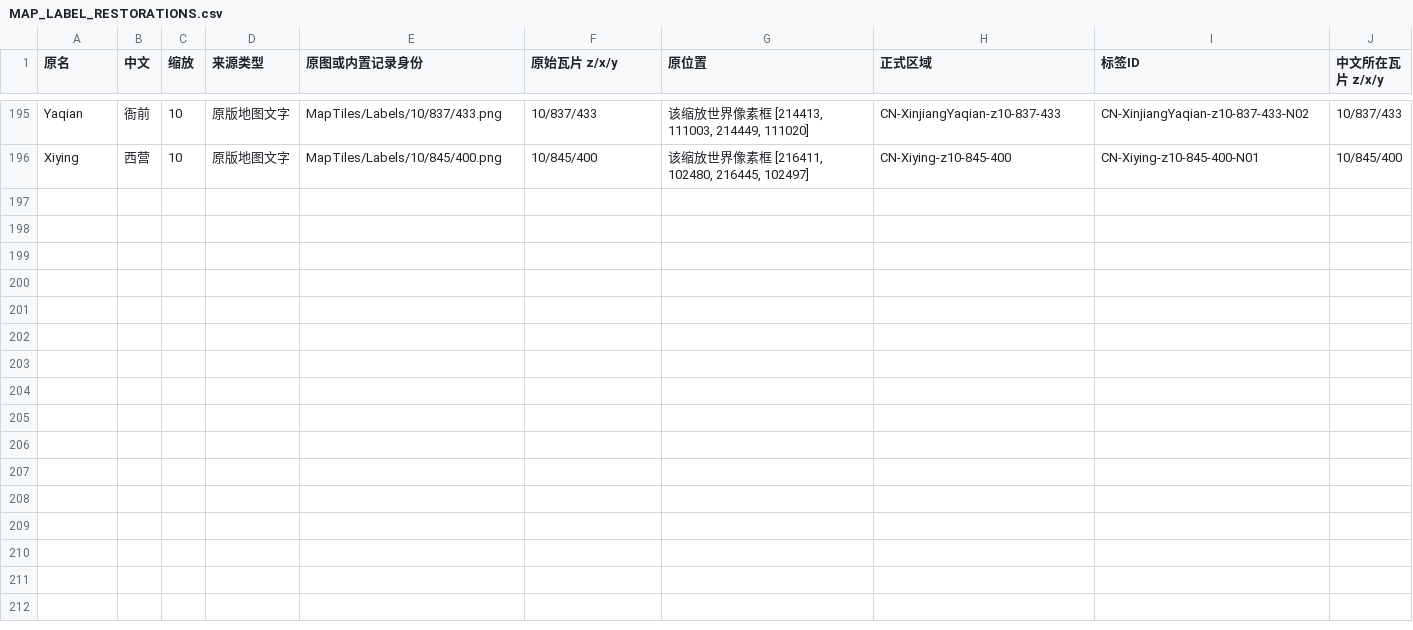
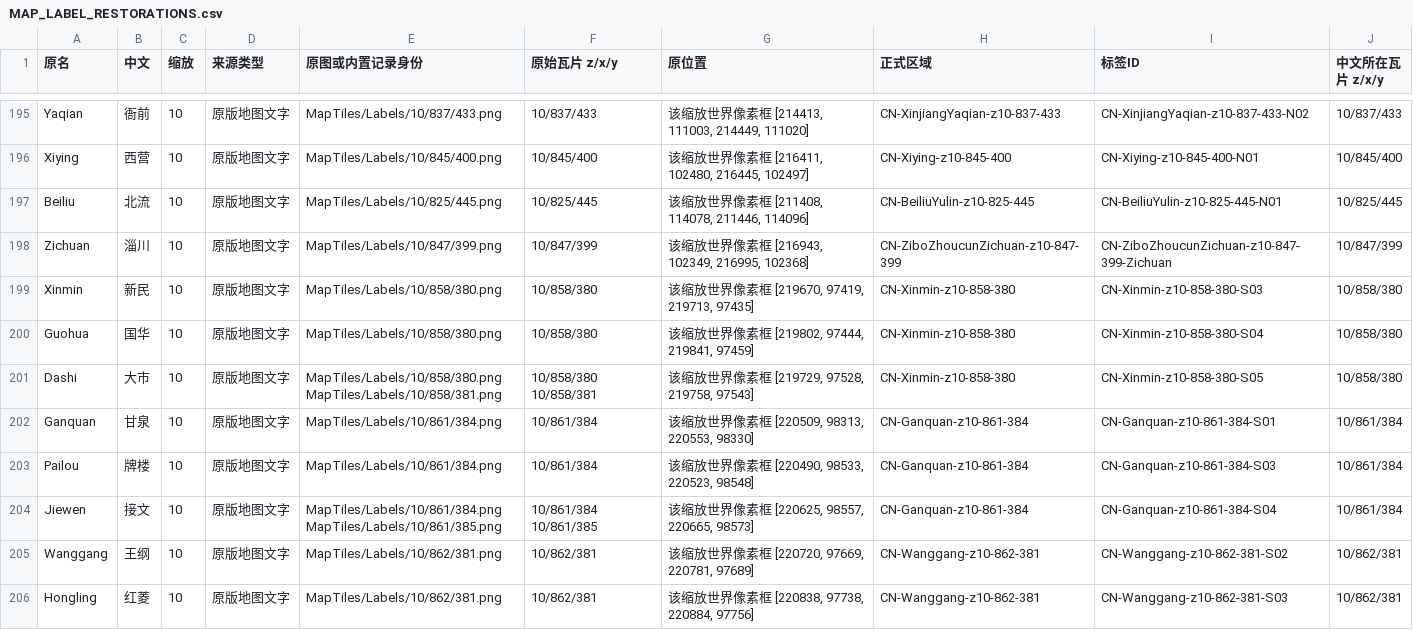
Before and after one commit to penguin-madagascar/CMO_CN, a CSV file: docs/MAP_LABEL_RESTORATIONS.csv, drawn as a sheet; only a part is shown, gaps mark what is left out; the diff covers the shown part only.

Commit message:
Restore 20 more map labels and preserve seven existing city names

```diff
--- a/docs/MAP_LABEL_RESTORATIONS.csv
+++ b/docs/MAP_LABEL_RESTORATIONS.csv
@@ -196 +196,11 @@ Yaqian,衙前,10,原版地图文字,MapTiles/Labels/10/837/433.png,10/837/433,"
 Xiying,西营,10,原版地图文字,MapTiles/Labels/10/845/400.png,10/845/400,"该缩放世界像素框 [216411, 102480, 216445, 102497]",CN-Xiying-z10-845-400,CN-Xiying-z10-845-400-N01,10/845/400
+Beiliu,北流,10,原版地图文字,MapTiles/Labels/10/825/445.png,10/825/445,"该缩放世界像素框 [211408, 114078, 211446, 114096]",CN-BeiliuYulin-z10-825-445,CN-BeiliuYulin-z10-825-445-N01,10/825/445
+Zichuan,淄川,10,原版地图文字,MapTiles/Labels/10/847/399.png,10/847/399,"该缩放世界像素框 [216943, 102349, 216995, 102368]",CN-ZiboZhoucunZichuan-z10-847-399,CN-ZiboZhoucunZichuan-z10-847-399-Zichuan,10/847/399
+Xinmin,新民,10,原版地图文字,MapTiles/Labels/10/858/380.png,10/858/380,"该缩放世界像素框 [219670, 97419, 219713, 97435]",CN-Xinmin-z10-858-380,CN-Xinmin-z10-858-380-S03,10/858/380
+Guohua,国华,10,原版地图文字,MapTiles/Labels/10/858/380.png,10/858/380,"该缩放世界像素框 [219802, 97444, 219841, 97459]",CN-Xinmin-z10-858-380,CN-Xinmin-z10-858-380-S04,10/858/380
+Dashi,大市,10,原版地图文字,MapTiles/Labels/10/858/380.png MapTiles/Labels/10/858/381.png,10/858/380 10/858/381,"该缩放世界像素框 [219729, 97528, 219758, 97543]",CN-Xinmin-z10-858-380,CN-Xinmin-z10-858-380-S05,10/858/380
+Ganquan,甘泉,10,原版地图文字,MapTiles/Labels/10/861/384.png,10/861/384,"该缩放世界像素框 [220509, 98313, 220553, 98330]",CN-Ganquan-z10-861-384,CN-Ganquan-z10-861-384-S01,10/861/384
+Pailou,牌楼,10,原版地图文字,MapTiles/Labels/10/861/384.png,10/861/384,"该缩放世界像素框 [220490, 98533, 220523, 98548]",CN-Ganquan-z10-861-384,CN-Ganquan-z10-861-384-S03,10/861/384
+Jiewen,接文,10,原版地图文字,MapTiles/Labels/10/861/384.png MapTiles/Labels/10/861/385.png,10/861/384 10/861/385,"该缩放世界像素框 [220625, 98557, 220665, 98573]",CN-Ganquan-z10-861-384,CN-Ganquan-z10-861-384-S04,10/861/384
+Wanggang,王纲,10,原版地图文字,MapTiles/Labels/10/862/381.png,10/862/381,"该缩放世界像素框 [220720, 97669, 220781, 97689]",CN-Wanggang-z10-862-381,CN-Wanggang-z10-862-381-S02,10/862/381
+Hongling,红菱,10,原版地图文字,MapTiles/Labels/10/862/381.png,10/862/381,"该缩放世界像素框 [220838, 97738, 220884, 97756]",CN-Wanggang-z10-862-381,CN-Wanggang-z10-862-381-S03,10/862/381
```
Also changed, not shown: 10 added rows elsewhere in this file, docs/MAP_LABEL_REVIEW_QUEUE.csv, 22 other files.
